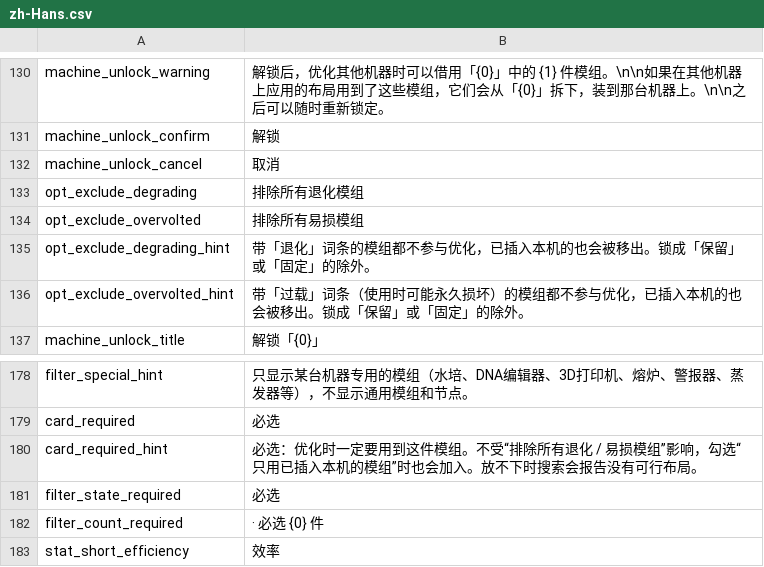
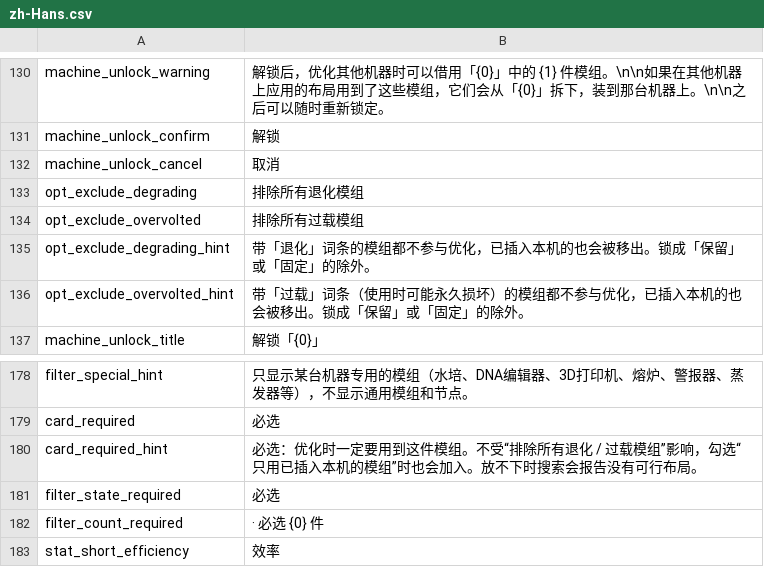
Before and after one commit to Ghostflamez/ModePuzzle_SteamMod, a CSV file: Localization/zh-Hans.csv, drawn as a sheet; only a part is shown, gaps mark what is left out.

```diff
--- a/Localization/zh-Hans.csv
+++ b/Localization/zh-Hans.csv
@@ -133,3 +133,3 @@ machine_unlock_cancel,取消
 opt_exclude_degrading,排除所有退化模组
-opt_exclude_overvolted,排除所有易损模组
+opt_exclude_overvolted,排除所有过载模组
 opt_exclude_degrading_hint,带「退化」词条的模组都不参与优化，已插入本机的也会被移出。锁成「保留」或「固定」的除外。
@@ -179,3 +179,3 @@ filter_special_hint,只显示某台机器专用的模组（水培、DNA编辑器
 card_required,必选
-card_required_hint,必选：优化时一定要用到这件模组。不受“排除所有退化 / 易损模组”影响，勾选“只用已插入本机的模组”时也会加入。放不下时搜索会报告没有可行布局。
+card_required_hint,必选：优化时一定要用到这件模组。不受“排除所有退化 / 过载模组”影响，勾选“只用已插入本机的模组”时也会加入。放不下时搜索会报告没有可行布局。
 filter_state_required,必选
```
Also changed, not shown: 2 other files.
